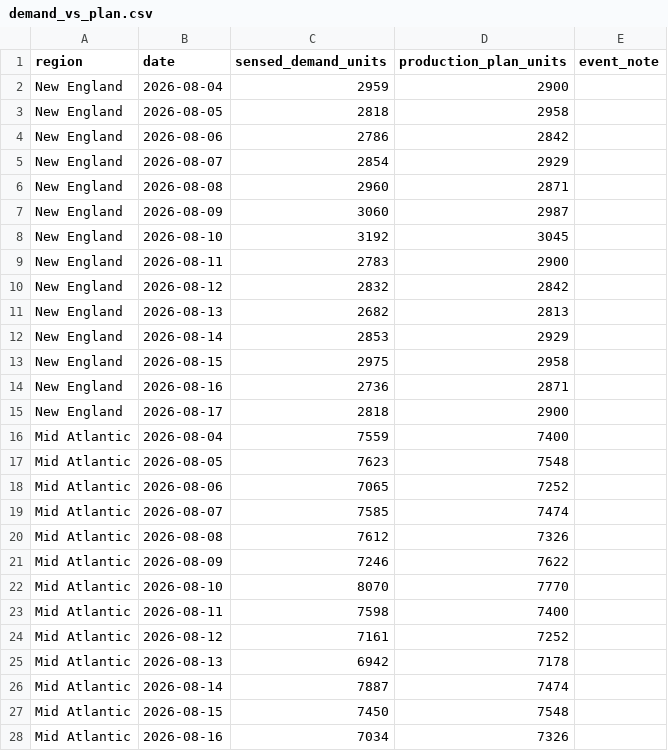
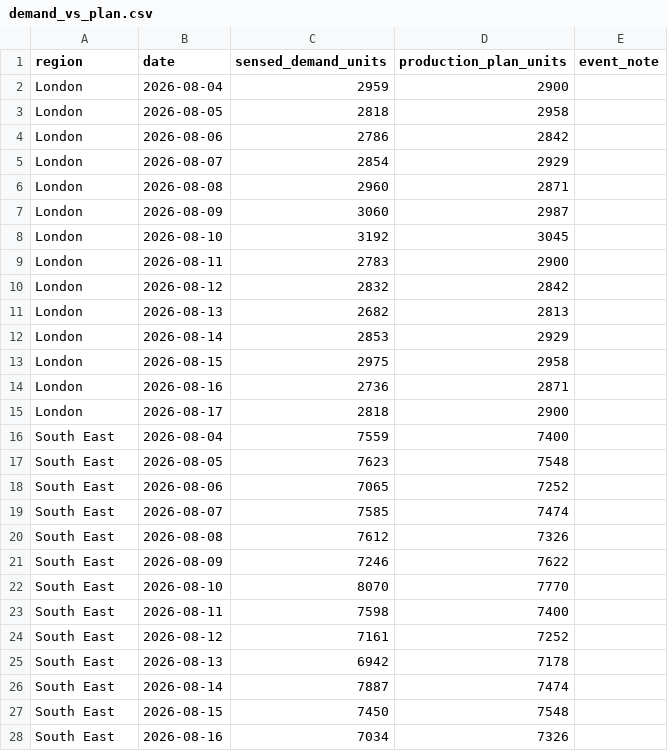
Before and after one commit to sheersh-star/frozen_market_stage1, a CSV file: data/raw/demand_vs_plan.csv, drawn as a sheet; only a part is shown; the diff covers the shown part only.

```diff
--- a/data/raw/demand_vs_plan.csv
+++ b/data/raw/demand_vs_plan.csv
@@ -1,28 +1,28 @@
 region,date,sensed_demand_units,production_plan_units,event_note
-New England,2026-08-04,2959,2900,
-New England,2026-08-05,2818,2958,
-New England,2026-08-06,2786,2842,
-New England,2026-08-07,2854,2929,
-New England,2026-08-08,2960,2871,
-New England,2026-08-09,3060,2987,
-New England,2026-08-10,3192,3045,
-New England,2026-08-11,2783,2900,
-New England,2026-08-12,2832,2842,
-New England,2026-08-13,2682,2813,
-New England,2026-08-14,2853,2929,
-New England,2026-08-15,2975,2958,
-New England,2026-08-16,2736,2871,
-New England,2026-08-17,2818,2900,
-Mid Atlantic,2026-08-04,7559,7400,
-Mid Atlantic,2026-08-05,7623,7548,
-Mid Atlantic,2026-08-06,7065,7252,
-Mid Atlantic,2026-08-07,7585,7474,
-Mid Atlantic,2026-08-08,7612,7326,
-Mid Atlantic,2026-08-09,7246,7622,
-Mid Atlantic,2026-08-10,8070,7770,
-Mid Atlantic,2026-08-11,7598,7400,
-Mid Atlantic,2026-08-12,7161,7252,
-Mid Atlantic,2026-08-13,6942,7178,
-Mid Atlantic,2026-08-14,7887,7474,
-Mid Atlantic,2026-08-15,7450,7548,
-Mid Atlantic,2026-08-16,7034,7326,
+London,2026-08-04,2959,2900,
+London,2026-08-05,2818,2958,
+London,2026-08-06,2786,2842,
+London,2026-08-07,2854,2929,
+London,2026-08-08,2960,2871,
+London,2026-08-09,3060,2987,
+London,2026-08-10,3192,3045,
+London,2026-08-11,2783,2900,
+London,2026-08-12,2832,2842,
+London,2026-08-13,2682,2813,
+London,2026-08-14,2853,2929,
+London,2026-08-15,2975,2958,
+London,2026-08-16,2736,2871,
+London,2026-08-17,2818,2900,
+South East,2026-08-04,7559,7400,
+South East,2026-08-05,7623,7548,
+South East,2026-08-06,7065,7252,
+South East,2026-08-07,7585,7474,
+South East,2026-08-08,7612,7326,
+South East,2026-08-09,7246,7622,
+South East,2026-08-10,8070,7770,
+South East,2026-08-11,7598,7400,
+South East,2026-08-12,7161,7252,
+South East,2026-08-13,6942,7178,
+South East,2026-08-14,7887,7474,
+South East,2026-08-15,7450,7548,
+South East,2026-08-16,7034,7326,
```
Also changed, not shown: 57 edited cells elsewhere in this file, data/raw/company_revenue.csv, data/raw/equipment_health.csv, 12 other files.
